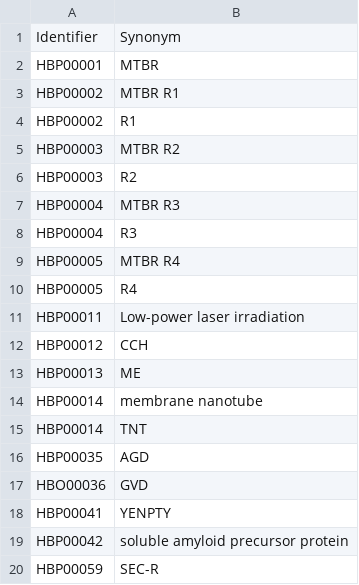
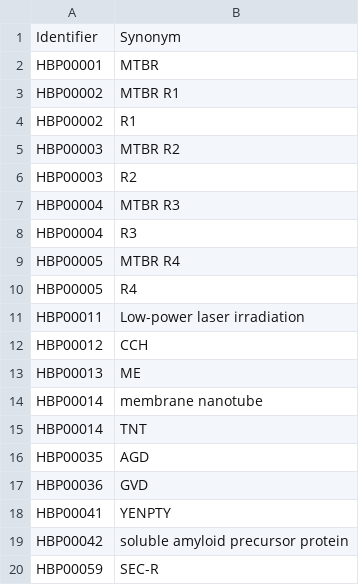
Before and after one commit to pharmacome/conso, a TSV file: synonyms.tsv, drawn as a sheet.

Commit message:
Fix typo in synonyms

```diff
--- a/synonyms.tsv
+++ b/synonyms.tsv
@@ -16,3 +16,3 @@ HBP00014	TNT
 HBP00035	AGD
-HBO00036	GVD
+HBP00036	GVD
 HBP00041	YENPTY
```
